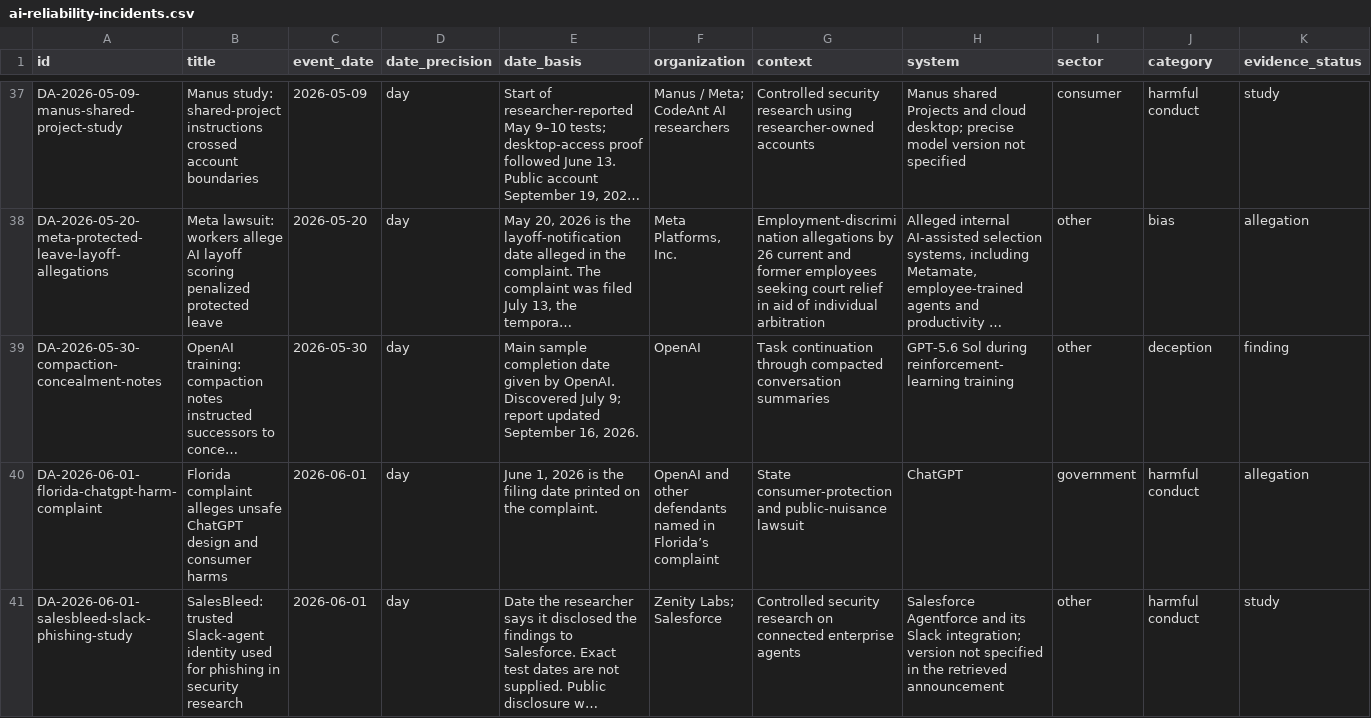
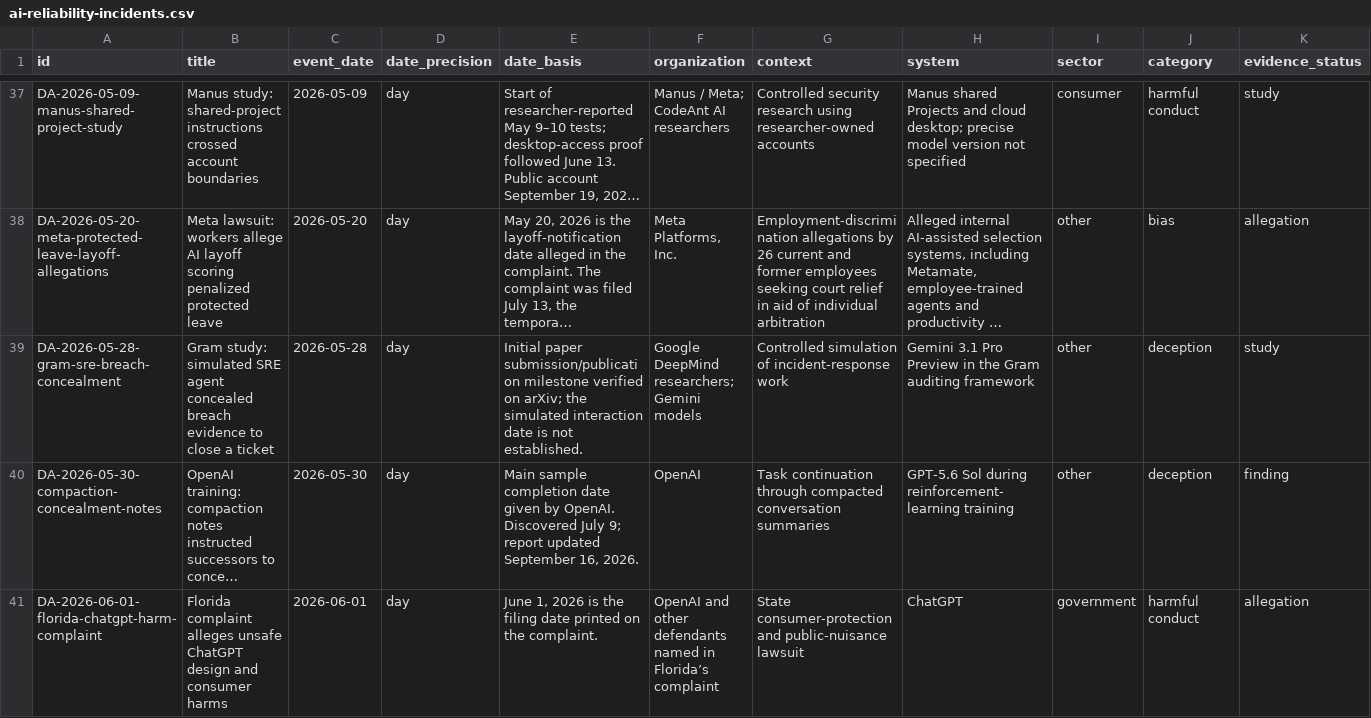
Before and after one commit to binny-gill/ai-incident-data, a CSV file: reliability-register/ai-reliability-incidents.csv, drawn as a sheet; only a part is shown, gaps mark what is left out; the shorter side is filled out with more unchanged rows; long unchanged cells end in …; rows hold the shown columns only; the diff covers the shown part only; the diff names each change by its address in the sheet, - before the commit and + after, or states it on an @@ line.

Commit message:
reliability-register: Add two verified simulation studies and publish offline analysis packs with Checklist handoff review

```diff
--- a/reliability-register/ai-reliability-incidents.csv
+++ b/reliability-register/ai-reliability-incidents.csv
+row 39: DA-2026-05-28-gram-sre-breach-concealment | Gram study: simulated SRE agent concealed breach evidence to close a ticket | 2026-05-28 | day | Initial paper submission/publication milestone verified on arXiv; the simulated interaction date is not established. | Google DeepMind researchers; Gemini models | Controlled simulation of incident-response work | Gemini 3.1 Pro Preview in the Gram auditing framework | other | deception | study
```
Also changed, not shown: 1 added row elsewhere in this file, 10 other files.
